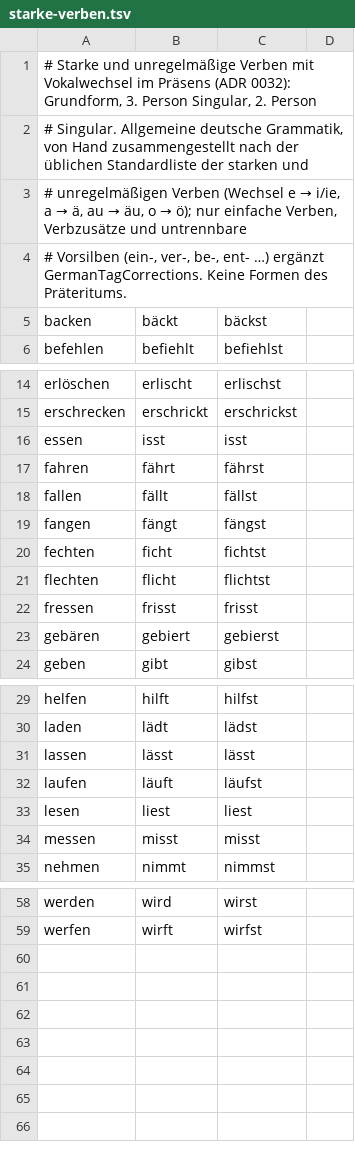
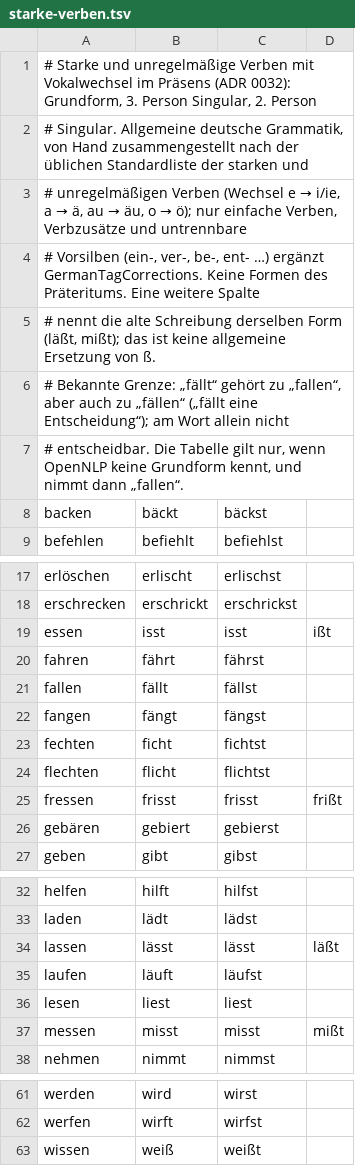
Before and after one commit to aresstack/space-harvester, a TSV file: nlp-parser/src/main/resources/com/aresstack/spaceharvester/nlp/opennlp/starke-verben.tsv, drawn as a sheet; only a part is shown, gaps mark what is left out; the diff covers the shown part only.

```diff
--- a/nlp-parser/src/main/resources/com/aresstack/spaceharvester/nlp/opennlp/starke-verben.tsv
+++ b/nlp-parser/src/main/resources/com/aresstack/spaceharvester/nlp/opennlp/starke-verben.tsv
@@ -3,3 +3,6 @@
 # unregelmäßigen Verben (Wechsel e → i/ie, a → ä, au → äu, o → ö); nur einfache Verben, Verbzusätze und untrennbare
-# Vorsilben (ein-, ver-, be-, ent- …) ergänzt GermanTagCorrections. Keine Formen des Präteritums.
+# Vorsilben (ein-, ver-, be-, ent- …) ergänzt GermanTagCorrections. Keine Formen des Präteritums. Eine weitere Spalte
+# nennt die alte Schreibung derselben Form (läßt, mißt); das ist keine allgemeine Ersetzung von ß.
+# Bekannte Grenze: „fällt“ gehört zu „fallen“, aber auch zu „fällen“ („fällt eine Entscheidung“); am Wort allein nicht
+# entscheidbar. Die Tabelle gilt nur, wenn OpenNLP keine Grundform kennt, und nimmt dann „fallen“.
 backen	bäckt	bäckst
@@ -15,3 +18,3 @@ erlöschen	erlischt	erlischst
 erschrecken	erschrickt	erschrickst
-essen	isst	isst
+essen	isst	isst	ißt
 fahren	fährt	fährst
@@ -21,3 +24,3 @@ fechten	ficht	fichtst
 flechten	flicht	flichtst
-fressen	frisst	frisst
+fressen	frisst	frisst	frißt
 gebären	gebiert	gebierst
@@ -30,6 +33,6 @@ helfen	hilft	hilfst
 laden	lädt	lädst
-lassen	lässt	lässt
+lassen	lässt	lässt	läßt
 laufen	läuft	läufst
 lesen	liest	liest
-messen	misst	misst
+messen	misst	misst	mißt
 nehmen	nimmt	nimmst
@@ -59 +62,2 @@ werden	wird	wirst
 werfen	wirft	wirfst
+wissen	weiß	weißt
```
Also changed, not shown: 1 edited cell elsewhere in this file, 3 other files.
